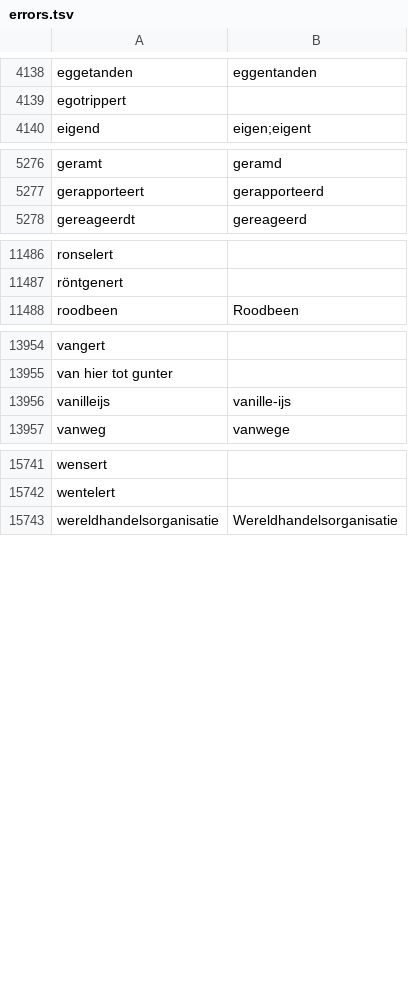
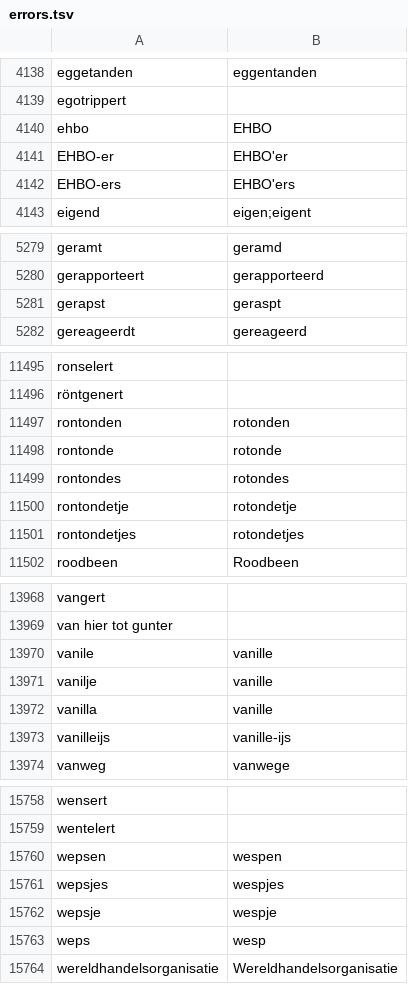
Before and after one commit to OpenTaal/opentaal-wordlist, a TSV file: errors.tsv, drawn as a sheet; only a part is shown, gaps mark what is left out; the diff covers the shown part only.

```diff
--- a/errors.tsv
+++ b/errors.tsv
@@ -4139,2 +4139,5 @@ eggetanden	eggentanden
 egotrippert	
+ehbo	EHBO
+EHBO-er	EHBO'er
+EHBO-ers	EHBO'ers
 eigend	eigen;eigent
@@ -5277,2 +5280,3 @@ geramt	geramd
 gerapporteert	gerapporteerd
+gerapst	geraspt
 gereageerdt	gereageerd
@@ -11487,2 +11496,7 @@ ronselert
 röntgenert	
+rontonden	rotonden
+rontonde	rotonde
+rontondes	rotondes
+rontondetje	rotondetje
+rontondetjes	rotondetjes
 roodbeen	Roodbeen
@@ -13955,2 +13969,5 @@ vangert
 van hier tot gunter	
+vanile	vanille
+vanilje	vanille
+vanilla	vanille
 vanilleijs	vanille-ijs
@@ -15742,2 +15759,6 @@ wensert
 wentelert	
+wepsen	wespen
+wepsjes	wespjes
+wepsje	wespje
+weps	wesp
 wereldhandelsorganisatie	Wereldhandelsorganisatie
```
Also changed, not shown: 5 added rows elsewhere in this file, 5 other files.
